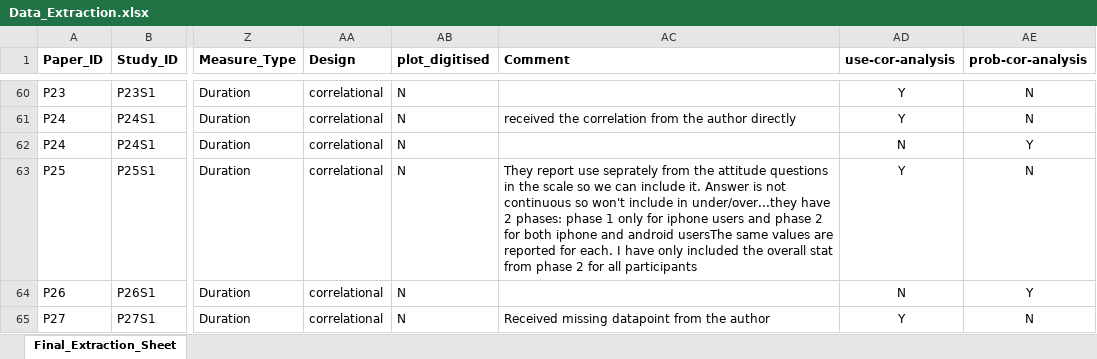
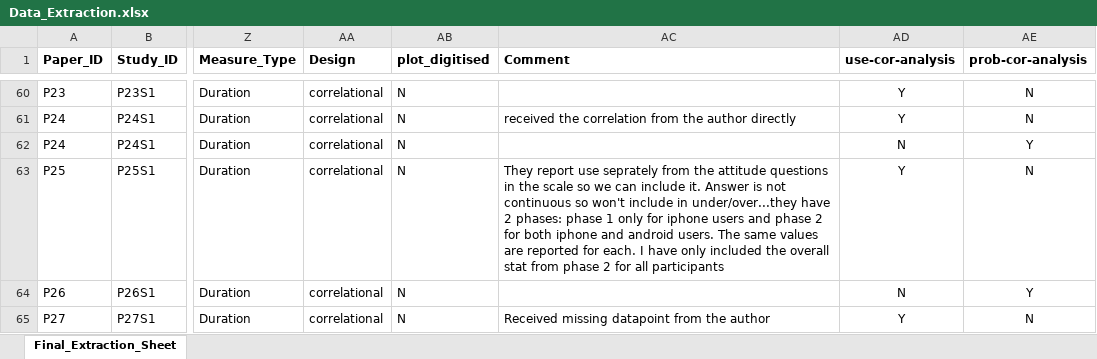
Before and after one commit to dougaparry/Media_use_meta, an Excel workbook: raw_data/Data_Extraction.xlsx, sheet Final_Extraction_Sheet, drawn as a sheet; only a part is shown, gaps mark what is left out; values as stored, in another font and other column widths than the file's, no borders; charts and pictures not drawn; the diff covers the shown part only; the diff names each change by its address in the sheet, - before the commit and + after, or states it on an @@ line.

Commit message:
updated comments

```diff
--- a/raw_data/Data_Extraction.xlsx (sheet Final_Extraction_Sheet)
+++ b/raw_data/Data_Extraction.xlsx (sheet Final_Extraction_Sheet)
-AC63 (Comment): …and android usersThe same values…
+AC63 (Comment): …and android users. The same values…
```
Also changed, not shown: 10 edited cells elsewhere in this sheet, 13 other files.
